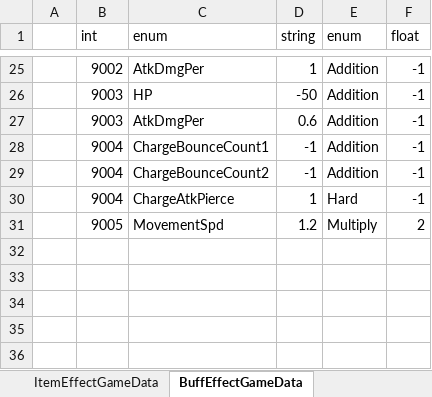
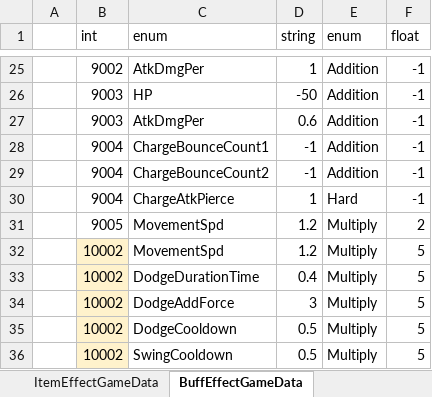
Before and after one commit to Cuty444/QT_Proto, an Excel workbook: _GameData/_QT_Table.xlsm, sheet BuffEffectGameData, drawn as a sheet; only a part is shown, gaps mark what is left out; values as stored, in another font and other column widths than the file's, no borders; table styles not drawn; the diff names each change by its address in the sheet, - before the commit and + after, or states it on an @@ line.

```diff
--- a/_GameData/_QT_Table.xlsm (sheet BuffEffectGameData)
+++ b/_GameData/_QT_Table.xlsm (sheet BuffEffectGameData)
+row 32:  | 10002 | MovementSpd | 1.2 | Multiply | 5
+row 33:  | 10002 | DodgeDurationTime | 0.4 | Multiply | 5
+row 34:  | 10002 | DodgeAddForce | 3 | Multiply | 5
+row 35:  | 10002 | DodgeCooldown | 0.5 | Multiply | 5
+row 36:  | 10002 | SwingCooldown | 0.5 | Multiply | 5
```
Also changed, not shown: sheet ItemGameData, sheet ItemEffectGameData, sheet SpecialEffectGameData, 4 other files.
